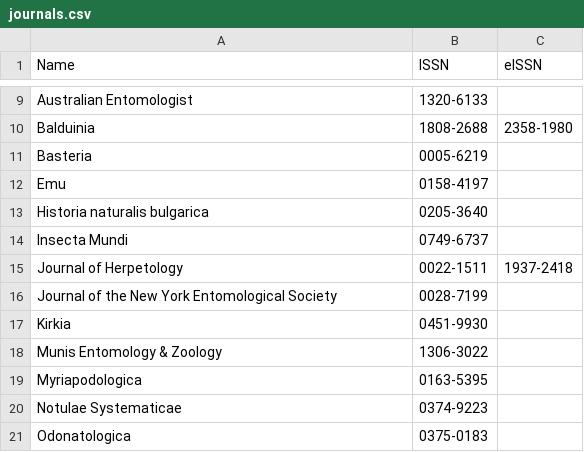
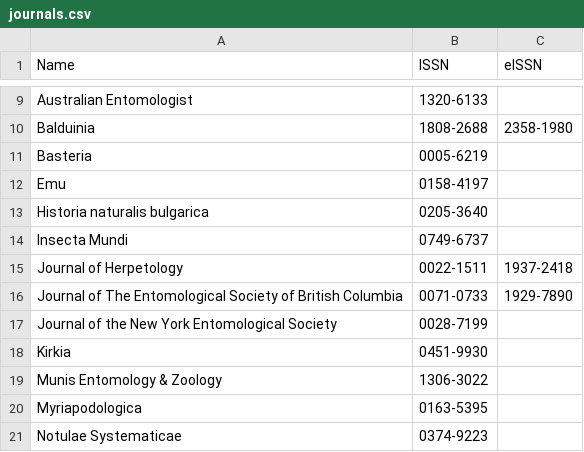
Before and after one commit to rdmpage/journal-articles-ris, a CSV file: journals.csv, drawn as a sheet; only a part is shown, gaps mark what is left out; the shorter side is filled out with more unchanged rows.

Commit message:
Journal of The Entomological Society of British Columbia

```diff
--- a/journals.csv
+++ b/journals.csv
@@ -15,2 +15,3 @@ Insecta Mundi,0749-6737,
 Journal of Herpetology,0022-1511,1937-2418
+Journal of The Entomological Society of British Columbia,0071-0733,1929-7890
 Journal of the New York Entomological Society,0028-7199,
```
Also changed, not shown: 1 other file.
